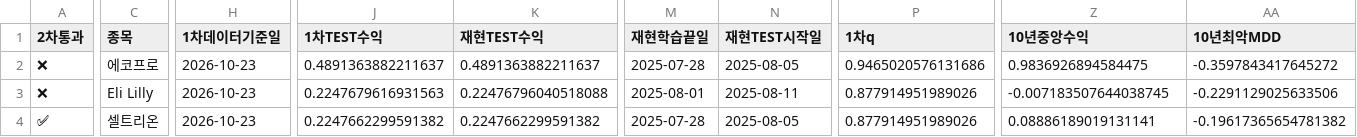
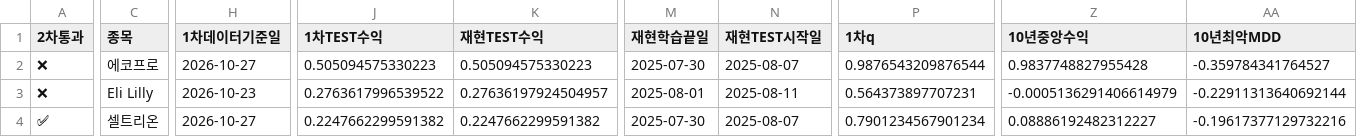
Before and after one commit to dg4200355-arch/apex-ai-trading-bot, a CSV file: reports/latest_confirmation.csv, drawn as a sheet; only a part is shown, gaps mark what is left out; the diff covers the shown part only; the diff names each change by its address in the sheet, - before the commit and + after, or states it on an @@ line.

```diff
--- a/reports/latest_confirmation.csv
+++ b/reports/latest_confirmation.csv
-H2 (1차데이터기준일): 2026-10-23
+H2 (1차데이터기준일): 2026-10-27
-J2 (1차TEST수익): 0.4891363882211637
+J2 (1차TEST수익): 0.505094575330223
-K2 (재현TEST수익): 0.4891363882211637
+K2 (재현TEST수익): 0.505094575330223
-M2 (재현학습끝일): 2025-07-28
+M2 (재현학습끝일): 2025-07-30
-N2 (재현TEST시작일): 2025-08-05
+N2 (재현TEST시작일): 2025-08-07
-P2 (1차q): 0.9465020576131686
+P2 (1차q): 0.9876543209876544
-Z2 (10년중앙수익): 0.9836926894584475
+Z2 (10년중앙수익): 0.9837748827955428
-AA2 (10년최악MDD): -0.3597843417645272
+AA2 (10년최악MDD): -0.359784341764527
-J3 (1차TEST수익): 0.2247679616931563
+J3 (1차TEST수익): 0.2763617996539522
-K3 (재현TEST수익): 0.22476796040518088
+K3 (재현TEST수익): 0.27636197924504957
-P3 (1차q): 0.877914951989026
+P3 (1차q): 0.564373897707231
-Z3 (10년중앙수익): -0.007183507644038745
+Z3 (10년중앙수익): -0.0005136291406614979
-AA3 (10년최악MDD): -0.2291129025633506
+AA3 (10년최악MDD): -0.22911313640692144
-H4 (1차데이터기준일): 2026-10-23
+H4 (1차데이터기준일): 2026-10-27
-M4 (재현학습끝일): 2025-07-28
+M4 (재현학습끝일): 2025-07-30
-N4 (재현TEST시작일): 2025-08-05
+N4 (재현TEST시작일): 2025-08-07
-P4 (1차q): 0.877914951989026
+P4 (1차q): 0.7901234567901234
-Z4 (10년중앙수익): 0.08886189019131141
+Z4 (10년중앙수익): 0.08886192482312227
-AA4 (10년최악MDD): -0.19617365654781382
+AA4 (10년최악MDD): -0.19617377129732216
```
Also changed, not shown: 1 added row and 41 edited cells elsewhere in this file, reports/latest_validation.csv, reports/paper_account.csv, 12 other files.
